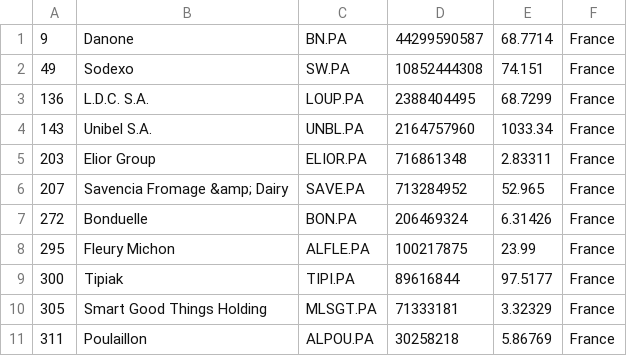
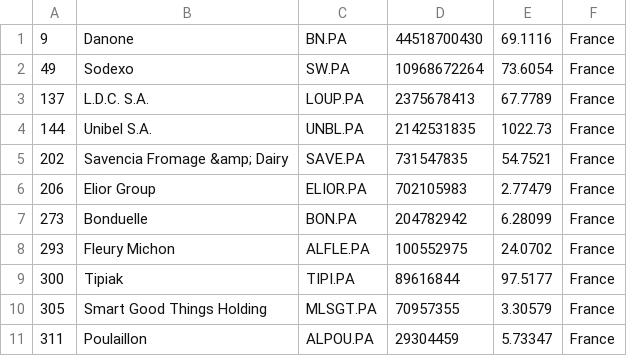
Before and after one commit to andaribu/merida-june-6-2024, a CSV file: companies_france.csv, drawn as a sheet.

```diff
--- a/companies_france.csv
+++ b/companies_france.csv
@@ -1,11 +1,11 @@
-"9","Danone","BN.PA","44299590587","68.7714","France"
-"49","Sodexo","SW.PA","10852444308","74.151","France"
-"136","L.D.C. S.A.","LOUP.PA","2388404495","68.7299","France"
-"143","Unibel S.A.","UNBL.PA","2164757960","1033.34","France"
-"203","Elior Group","ELIOR.PA","716861348","2.83311","France"
-"207","Savencia Fromage &amp; Dairy","SAVE.PA","713284952","52.965","France"
-"272","Bonduelle","BON.PA","206469324","6.31426","France"
-"295","Fleury Michon","ALFLE.PA","100217875","23.99","France"
+"9","Danone","BN.PA","44518700430","69.1116","France"
+"49","Sodexo","SW.PA","10968672264","73.6054","France"
+"137","L.D.C. S.A.","LOUP.PA","2375678413","67.7789","France"
+"144","Unibel S.A.","UNBL.PA","2142531835","1022.73","France"
+"202","Savencia Fromage &amp; Dairy","SAVE.PA","731547835","54.7521","France"
+"206","Elior Group","ELIOR.PA","702105983","2.77479","France"
+"273","Bonduelle","BON.PA","204782942","6.28099","France"
+"293","Fleury Michon","ALFLE.PA","100552975","24.0702","France"
 "300","Tipiak","TIPI.PA","89616844","97.5177","France"
-"305","Smart Good Things Holding","MLSGT.PA","71333181","3.32329","France"
-"311","Poulaillon","ALPOU.PA","30258218","5.86769","France"
+"305","Smart Good Things Holding","MLSGT.PA","70957355","3.30579","France"
+"311","Poulaillon","ALPOU.PA","29304459","5.73347","France"
```
Also changed, not shown: companies_germany.csv, companies_united_kingdom.csv, 1 other file.
